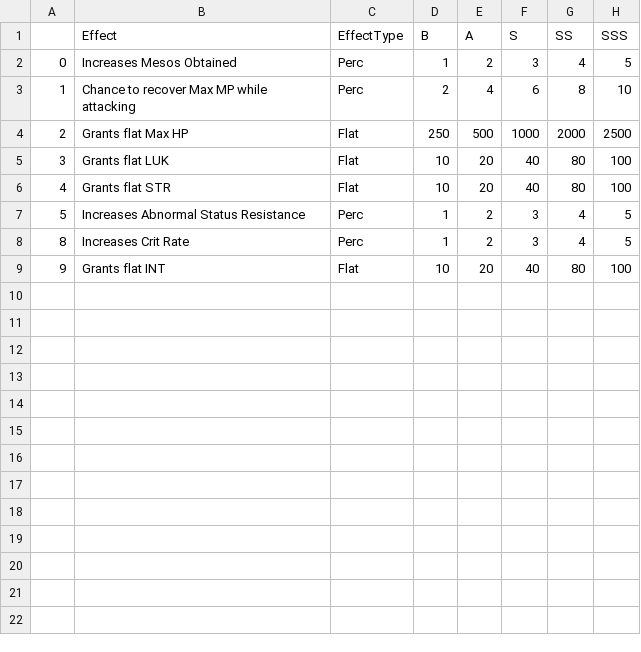
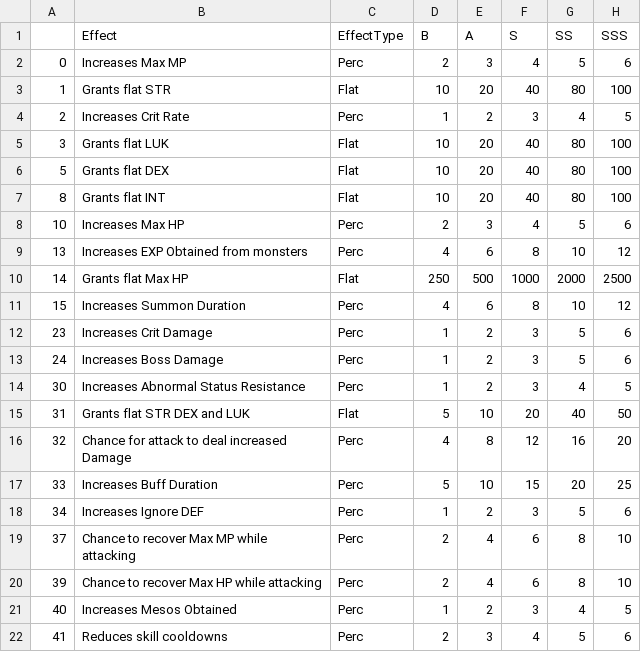
Before and after one commit to Yongyiphan/ScrapyMSEA, a CSV file: DefaultData/CharacterData/UnionEffect.csv, drawn as a sheet.

```diff
--- a/DefaultData/CharacterData/UnionEffect.csv
+++ b/DefaultData/CharacterData/UnionEffect.csv
@@ -1,9 +1,22 @@
 ,Effect,EffectType,B,A,S,SS,SSS
-0,Increases Mesos Obtained,Perc,1,2,3,4,5
-1,Chance to recover Max MP while attacking ,Perc,2,4,6,8,10
-2,Grants flat Max HP,Flat,250,500,1000,2000,2500
+0,Increases Max MP,Perc,2,3,4,5,6
+1,Grants flat STR,Flat,10,20,40,80,100
+2,Increases Crit Rate,Perc,1,2,3,4,5
 3,Grants flat LUK,Flat,10,20,40,80,100
-4,Grants flat STR,Flat,10,20,40,80,100
-5,Increases Abnormal Status Resistance,Perc,1,2,3,4,5
-8,Increases Crit Rate,Perc,1,2,3,4,5
-9,Grants flat INT,Flat,10,20,40,80,100
+5,Grants flat DEX,Flat,10,20,40,80,100
+8,Grants flat INT,Flat,10,20,40,80,100
+10,Increases Max HP,Perc,2,3,4,5,6
+13,Increases EXP Obtained from monsters,Perc,4,6,8,10,12
+14,Grants flat Max HP,Flat,250,500,1000,2000,2500
+15,Increases Summon Duration,Perc,4,6,8,10,12
+23,Increases Crit Damage,Perc,1,2,3,5,6
+24,Increases Boss Damage,Perc,1,2,3,5,6
+30,Increases Abnormal Status Resistance,Perc,1,2,3,4,5
+31,Grants flat STR DEX and LUK,Flat,5,10,20,40,50
+32,Chance for attack to deal increased Damage,Perc,4,8,12,16,20
+33,Increases Buff Duration,Perc,5,10,15,20,25
+34,Increases Ignore DEF,Perc,1,2,3,5,6
+37,Chance to recover Max MP while attacking ,Perc,2,4,6,8,10
+39,Chance to recover Max HP while attacking ,Perc,2,4,6,8,10
+40,Increases Mesos Obtained,Perc,1,2,3,4,5
+41,Reduces skill cooldowns,Perc,2,3,4,5,6
```
Also changed, not shown: DefaultData/CharacterData/CharacterData.csv, DefaultData/CharacterData/ClassMainWeapon.csv, 5 other files.
